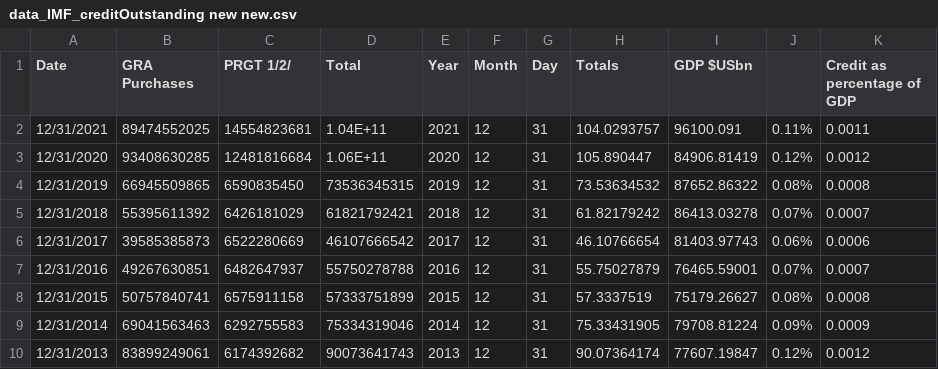
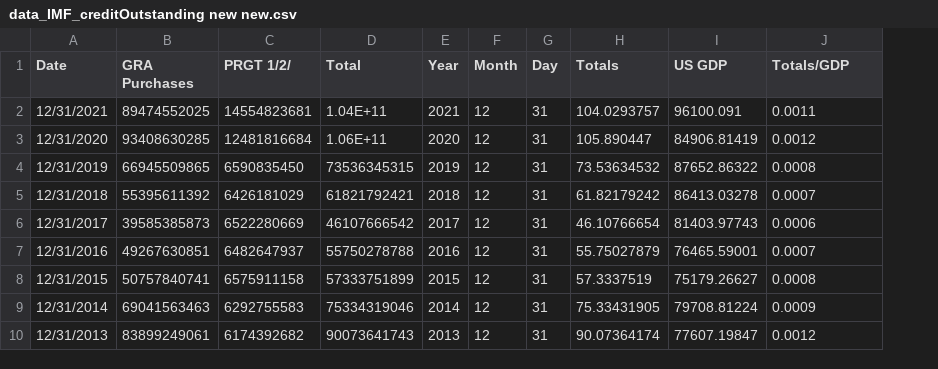
Before and after one commit to alexffsilva2001/alexffsilva2001.github.io, a CSV file: data_IMF_creditOutstanding new new.csv, drawn as a sheet; only a part is shown; removed rows and columns are numbered as before the commit, all else as after; the diff names each change by its address in the sheet, - before the commit and + after, or states it on an @@ line.

Commit message:
Add files via upload

```diff
--- a/data_IMF_creditOutstanding new new.csv
+++ b/data_IMF_creditOutstanding new new.csv
-column J, rows 2-10: 0.11% | 0.12% | 0.08% | 0.07% | 0.06% | 0.07% | 0.08% | 0.09% | 0.12%
-I1: GDP $USbn
+I1: US GDP
-J1: Credit as percentage of GDP
+J1: Totals/GDP
```
